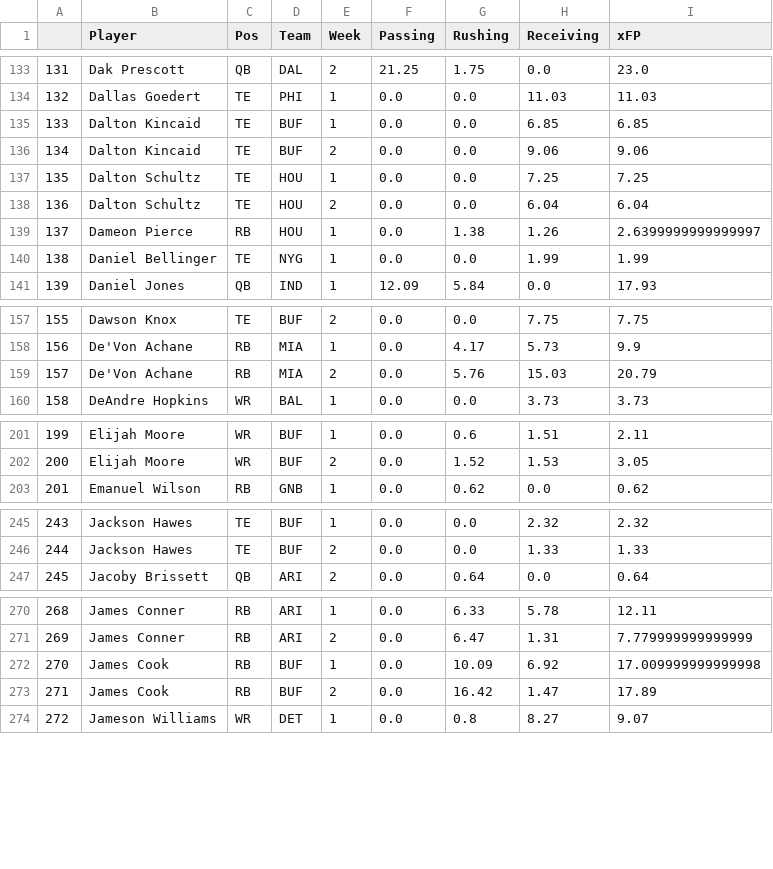
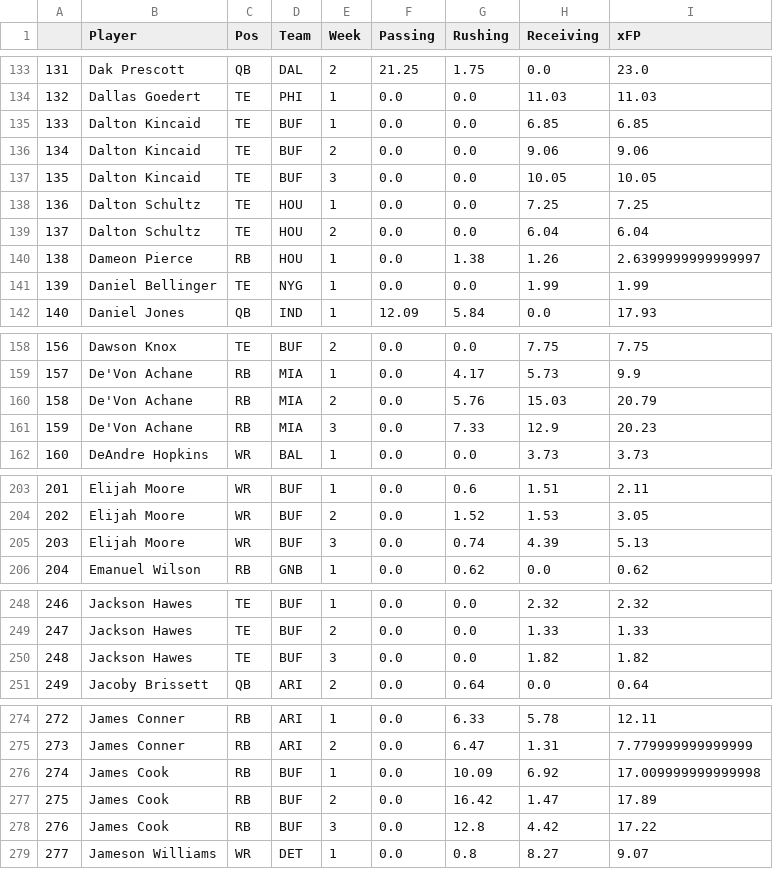
Before and after one commit to JonPGH/nflApp, a CSV file: Data/xFPData.csv, drawn as a sheet; only a part is shown, gaps mark what is left out; addresses are those after the commit; the diff covers the shown part only; the diff names each change by its address in the sheet, - before the commit and + after, or states it on an @@ line.

```diff
--- a/Data/xFPData.csv
+++ b/Data/xFPData.csv
+row 137: 135 | Dalton Kincaid | TE | BUF | 3 | 0.0 | 0.0 | 10.05 | 10.05
@@ column A renumbered from row 138 down @@
+row 161: 159 | De'Von Achane | RB | MIA | 3 | 0.0 | 7.33 | 12.9 | 20.23
+row 205: 203 | Elijah Moore | WR | BUF | 3 | 0.0 | 0.74 | 4.39 | 5.13
+row 250: 248 | Jackson Hawes | TE | BUF | 3 | 0.0 | 0.0 | 1.82 | 1.82
+row 278: 276 | James Cook | RB | BUF | 3 | 0.0 | 12.8 | 4.42 | 17.22
```
Also changed, not shown: 14 added rows and 24 edited cells elsewhere in this file, Data/blitzprojclean.csv, Data/bookproj.csv, 7 other files.
